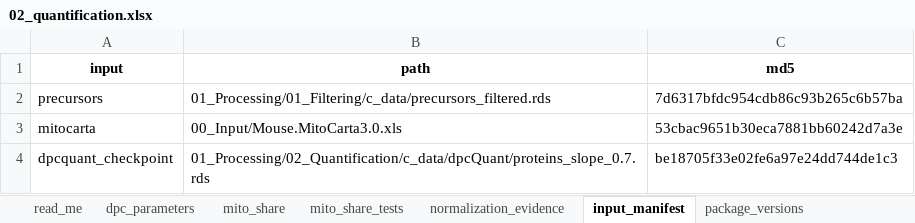
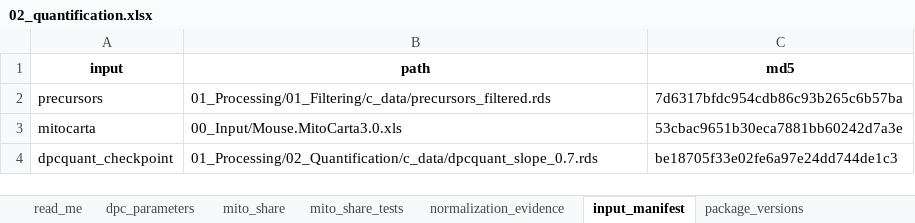
Before and after one commit to Dustyn-T-Lewis/PAS_2026, an Excel workbook: 01_Processing/02_Quantification/c_data/02_quantification.xlsx, sheet input_manifest, drawn as a sheet; values as stored, in another font and other column widths than the file's, no borders; the diff names each change by its address in the sheet, - before the commit and + after, or states it on an @@ line.

Commit message:
rename the leftover global.rds to pca.rds, flatten the dpcQuant checkpoint, and stop making empty report folders

```diff
--- a/01_Processing/02_Quantification/c_data/02_quantification.xlsx (sheet input_manifest)
+++ b/01_Processing/02_Quantification/c_data/02_quantification.xlsx (sheet input_manifest)
-B4 (path): 01_Processing/02_Quantification/c_data/dpcQuant/proteins_slope_0.7.rds
+B4 (path): 01_Processing/02_Quantification/c_data/dpcquant_slope_0.7.rds
```
Also changed, not shown: 06_Figures/F01_Overview/c_data/f01_overview.xlsx, 11 other files.
